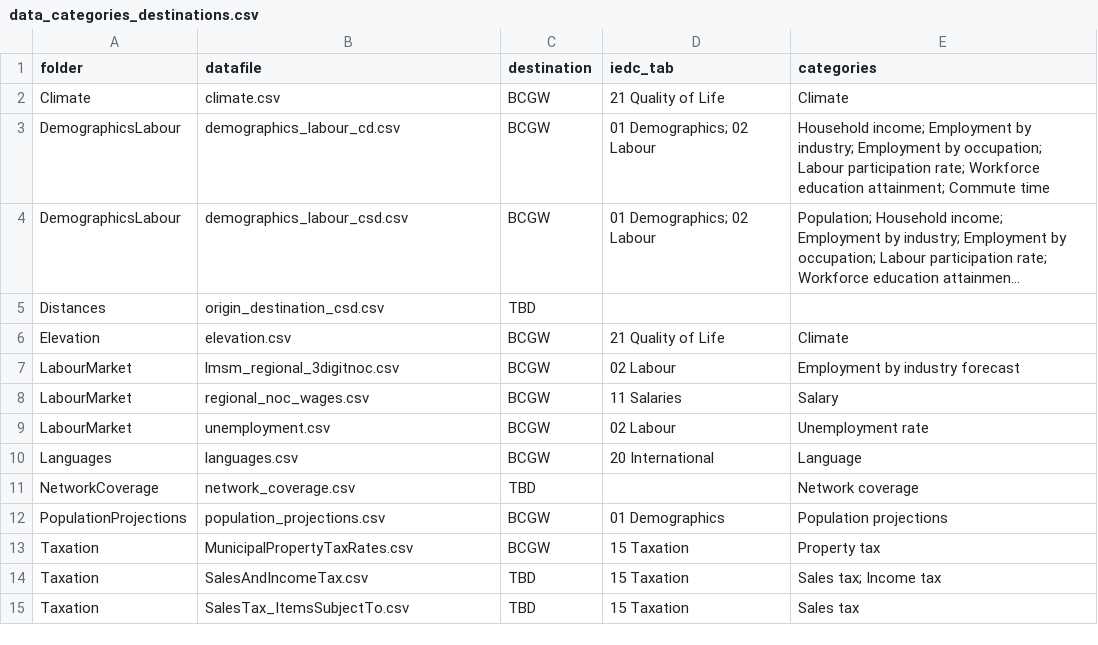
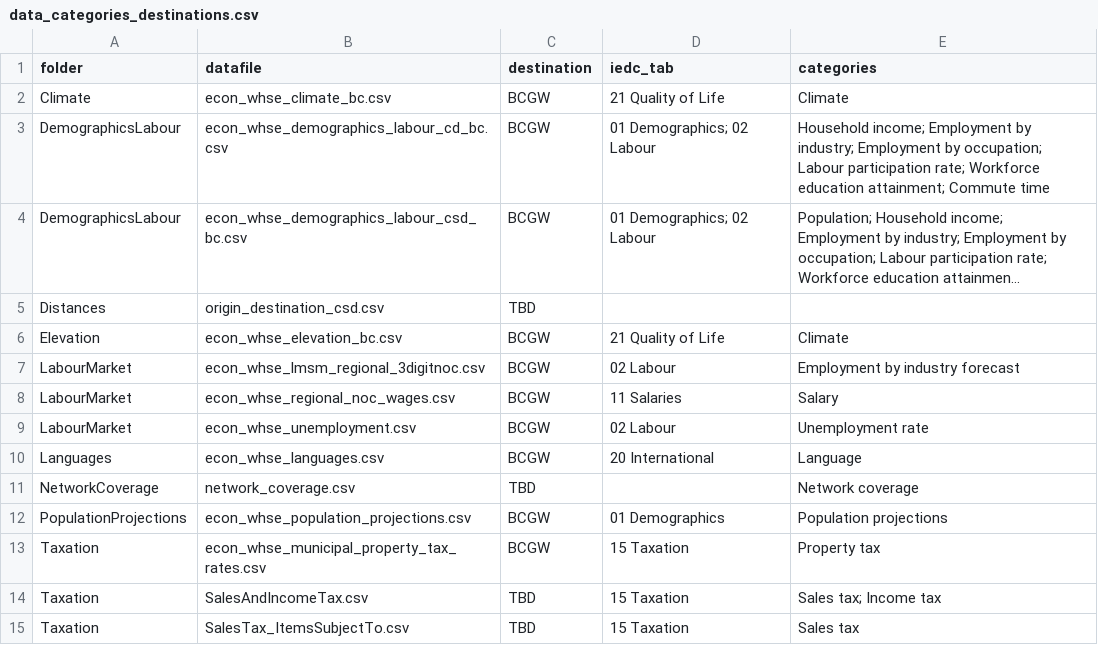
Before and after one commit to smnorris/mit_onetool_data, a CSV file: dissdata/data/data_categories_destinations.csv, drawn as a sheet; long unchanged cells end in …; the diff names each change by its address in the sheet, - before the commit and + after, or states it on an @@ line.

Commit message:
renamed data files bound for bcgw

```diff
--- a/dissdata/data/data_categories_destinations.csv
+++ b/dissdata/data/data_categories_destinations.csv
-B2 (datafile): climate.csv
+B2 (datafile): econ_whse_climate_bc.csv
-B3 (datafile): demographics_labour_cd.csv
+B3 (datafile): econ_whse_demographics_labour_cd_bc.csv
-B4 (datafile): demographics_labour_csd.csv
+B4 (datafile): econ_whse_demographics_labour_csd_bc.csv
-B6 (datafile): elevation.csv
+B6 (datafile): econ_whse_elevation_bc.csv
-B7 (datafile): lmsm_regional_3digitnoc.csv
+B7 (datafile): econ_whse_lmsm_regional_3digitnoc.csv
-B8 (datafile): regional_noc_wages.csv
+B8 (datafile): econ_whse_regional_noc_wages.csv
-B9 (datafile): unemployment.csv
+B9 (datafile): econ_whse_unemployment.csv
-B10 (datafile): languages.csv
+B10 (datafile): econ_whse_languages.csv
-B12 (datafile): population_projections.csv
+B12 (datafile): econ_whse_population_projections.csv
-B13 (datafile): MunicipalPropertyTaxRates.csv
+B13 (datafile): econ_whse_municipal_property_tax_rates.csv
```
Also changed, not shown: 4 other files.
